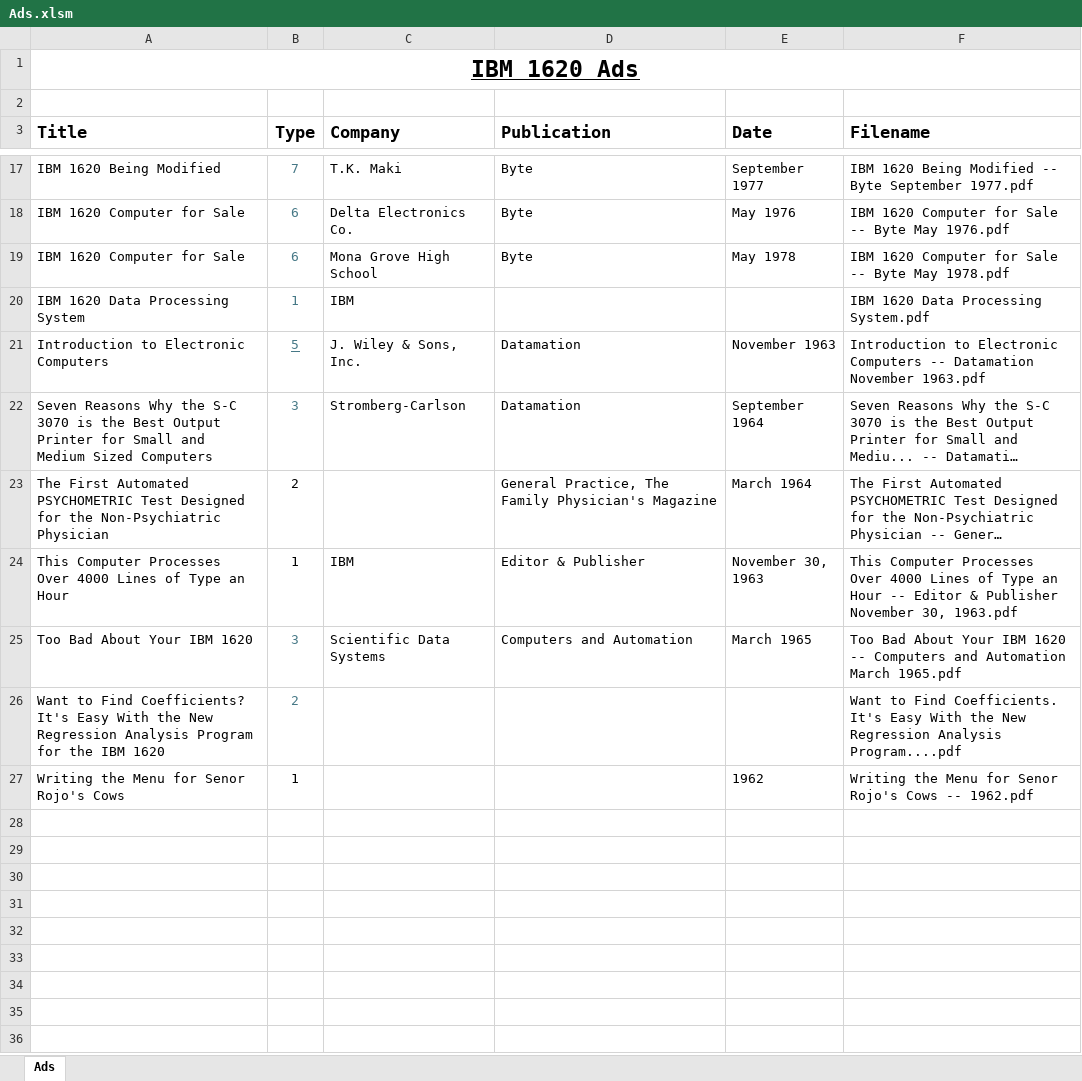
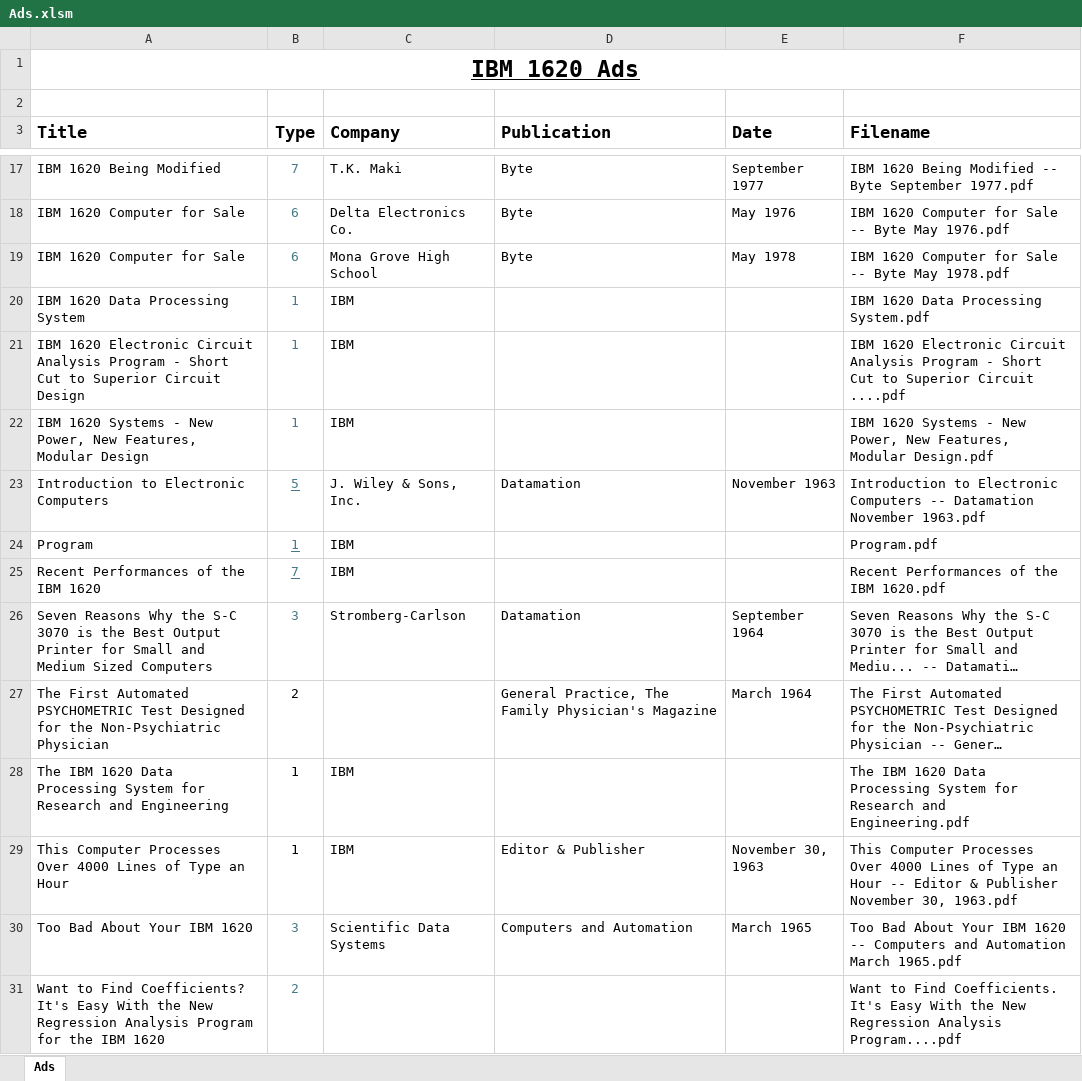
Before and after one commit to pkimpel/IBM1620-Archive, an Excel workbook: Documents/Ads/Ads.xlsm, sheet Ads, drawn as a sheet; only a part is shown, gaps mark what is left out; the shorter side is filled out with more unchanged rows; long unchanged cells end in …; values as stored, in another font and other column widths than the file's, no borders; charts and pictures not drawn; the diff names each change by its address in the sheet, - before the commit and + after, or states it on an @@ line.

Commit message:
Added more Ads, Articles, Books, Manuals, Miscellaneous, and Specifications documents.

```diff
--- a/Documents/Ads/Ads.xlsm (sheet Ads)
+++ b/Documents/Ads/Ads.xlsm (sheet Ads)
+row 21: IBM 1620 Electronic Circuit Analysis Program - Short Cut to Superior Circuit Design | 1 | IBM |  |  | IBM 1620 Electronic Circuit Analysis Program - Short Cut to Superior Circuit ....pdf
+row 22: IBM 1620 Systems - New Power, New Features, Modular Design | 1 | IBM |  |  | IBM 1620 Systems - New Power, New Features, Modular Design.pdf
+row 24: Program | 1 | IBM |  |  | Program.pdf
+row 25: Recent Performances of the IBM 1620 | 7 | IBM |  |  | Recent Performances of the IBM 1620.pdf
+row 28: The IBM 1620 Data Processing System for Research and Engineering | 1 | IBM |  |  | The IBM 1620 Data Processing System for Research and Engineering.pdf
```
Also changed, not shown: formulas that keep their value, Documents/Articles/Articles.xlsm, Documents/Books/Books.xlsm, 9 other files.
